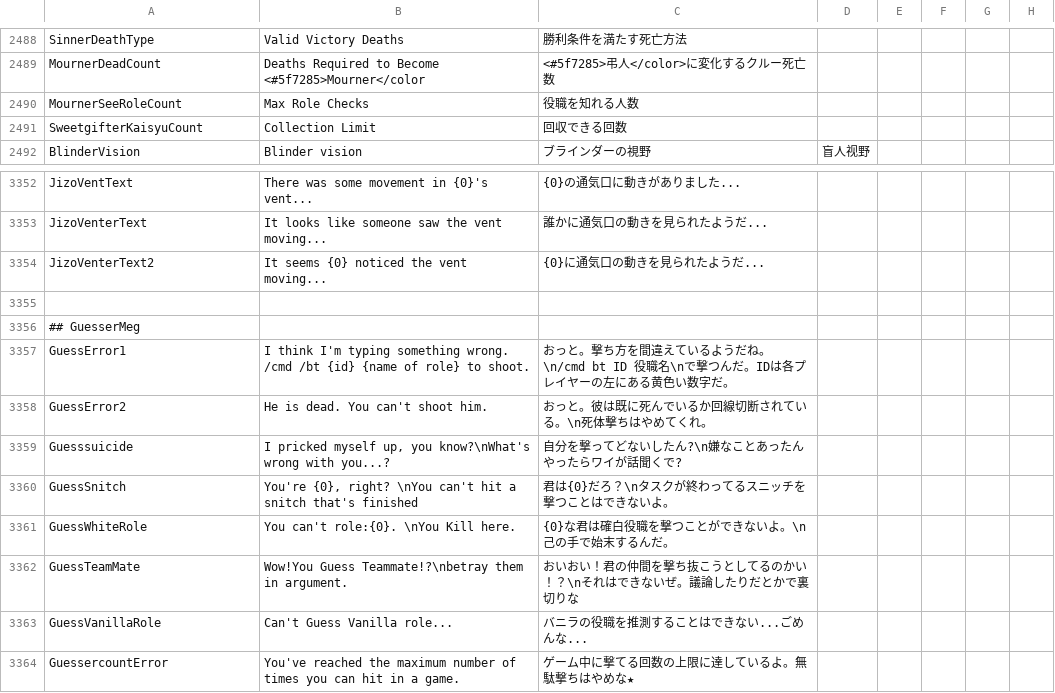
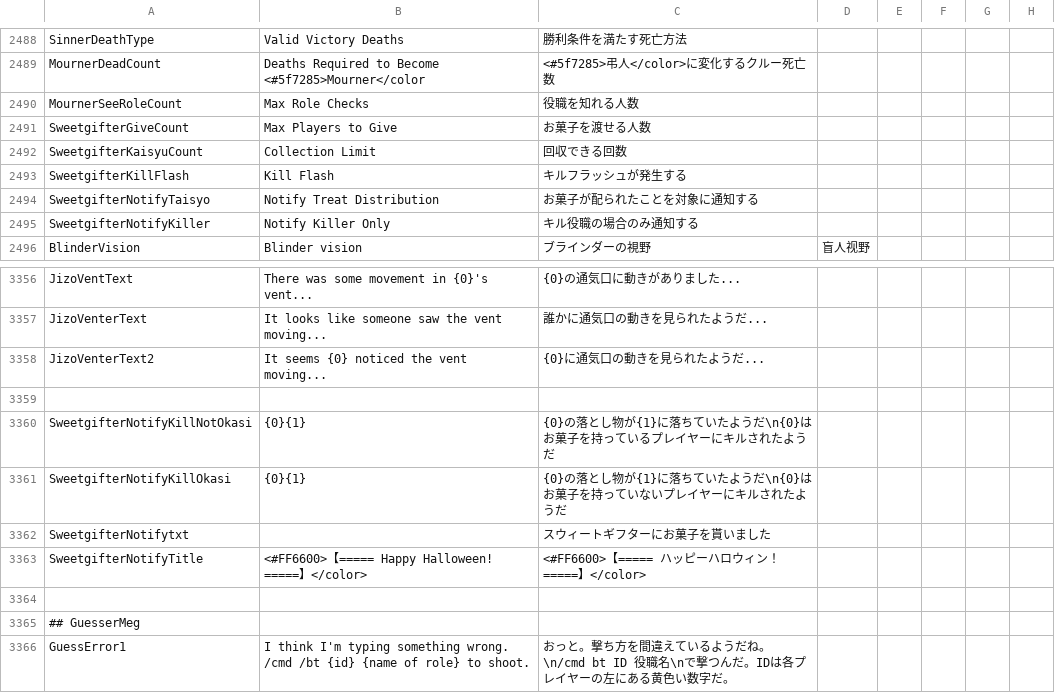
Before and after one commit to kotashidayo/somethingTOH, a CSV file: Resources/string.csv, drawn as a sheet; only a part is shown, gaps mark what is left out; the shorter side is filled out with more unchanged rows; the diff names each change by its address in the sheet, - before the commit and + after, or states it on an @@ line.

```diff
--- a/Resources/string.csv
+++ b/Resources/string.csv
+row 2491: SweetgifterGiveCount | Max Players to Give | お菓子を渡せる人数
+row 2493: SweetgifterKillFlash | Kill Flash | キルフラッシュが発生する
+row 2494: SweetgifterNotifyTaisyo | Notify Treat Distribution | お菓子が配られたことを対象に通知する
+row 2495: SweetgifterNotifyKiller | Notify Killer Only | キル役職の場合のみ通知する
+row 3359: (empty)
+row 3360: SweetgifterNotifyKillNotOkasi | {0}{1} | {0}の落とし物が{1}に落ちていたようだ\n{0}はお菓子を持っているプレイヤーにキルされたようだ
+row 3361: SweetgifterNotifyKillOkasi | {0}{1} | {0}の落とし物が{1}に落ちていたようだ\n{0}はお菓子を持っていないプレイヤーにキルされたようだ
+row 3362: SweetgifterNotifytxt |  | スウィートギフターにお菓子を貰いました
+row 3363: SweetgifterNotifyTitle | <#FF6600>【===== Happy Halloween! =====】</color> | <#FF6600>【===== ハッピーハロウィン！ =====】</color>
```
Also changed, not shown: 12 other files.
